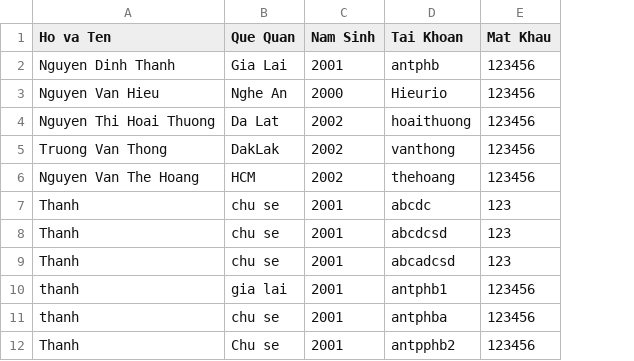
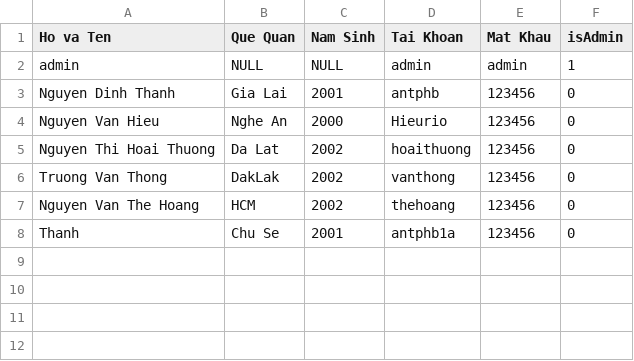
Before and after one commit to antphb/CTThiTracNghiem, a CSV file: tk.csv, drawn as a sheet; removed rows and columns are numbered as before the commit, all else as after; the diff names each change by its address in the sheet, - before the commit and + after, or states it on an @@ line.

```diff
--- a/tk.csv
+++ b/tk.csv
+column F (isAdmin), rows 3-8: all 0
+row 2: admin | NULL | NULL | admin | admin | 1
-row 7: Thanh | chu se | 2001 | abcdc | 123
-row 8: Thanh | chu se | 2001 | abcdcsd | 123
-row 9: Thanh | chu se | 2001 | abcadcsd | 123
-row 10: thanh | gia lai | 2001 | antphb1 | 123456
-row 11: thanh | chu se | 2001 | antphba | 123456
-B8 (Que Quan): Chu se
+B8 (Que Quan): Chu Se
-D8 (Tai Khoan): antpphb2
+D8 (Tai Khoan): antphb1a
```
Also changed, not shown: 2 other files.
